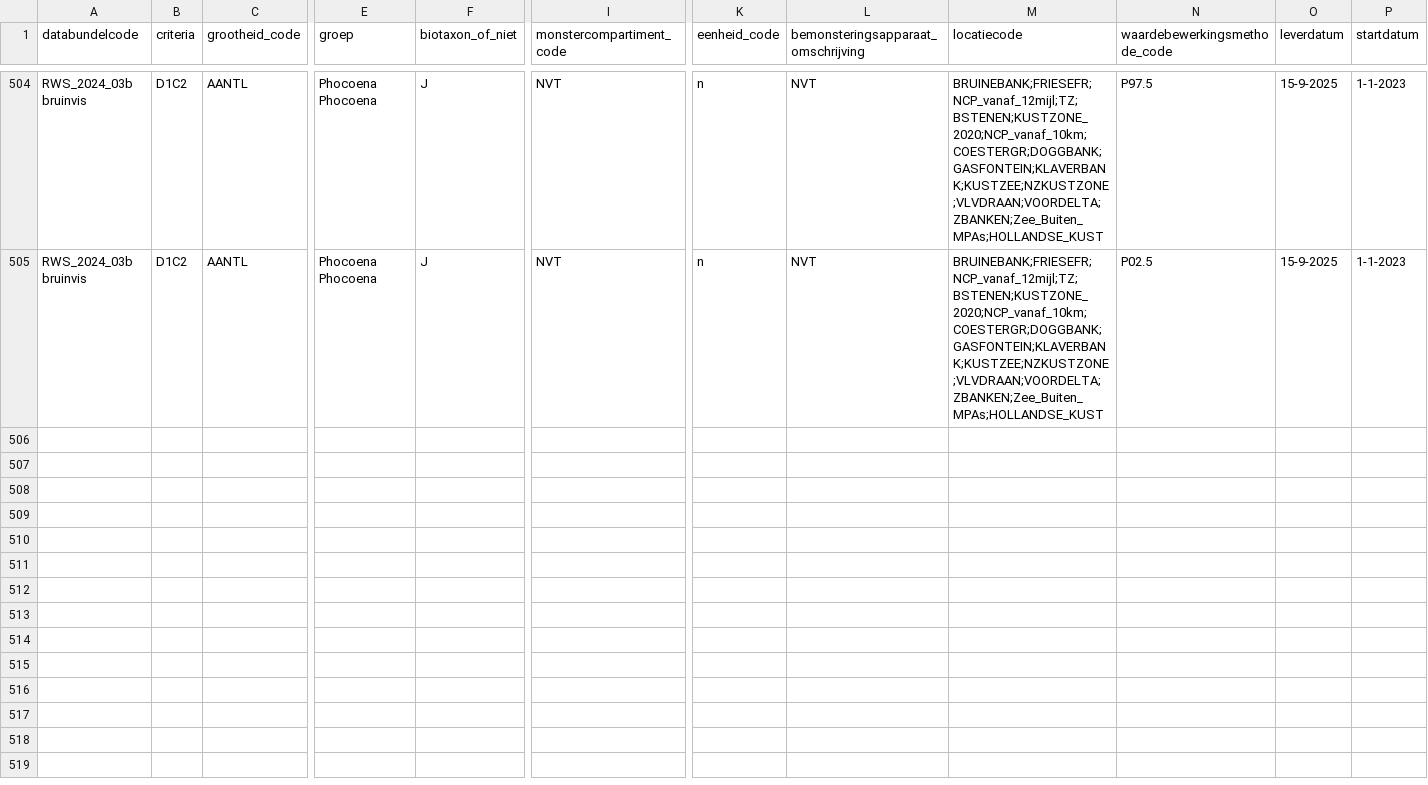
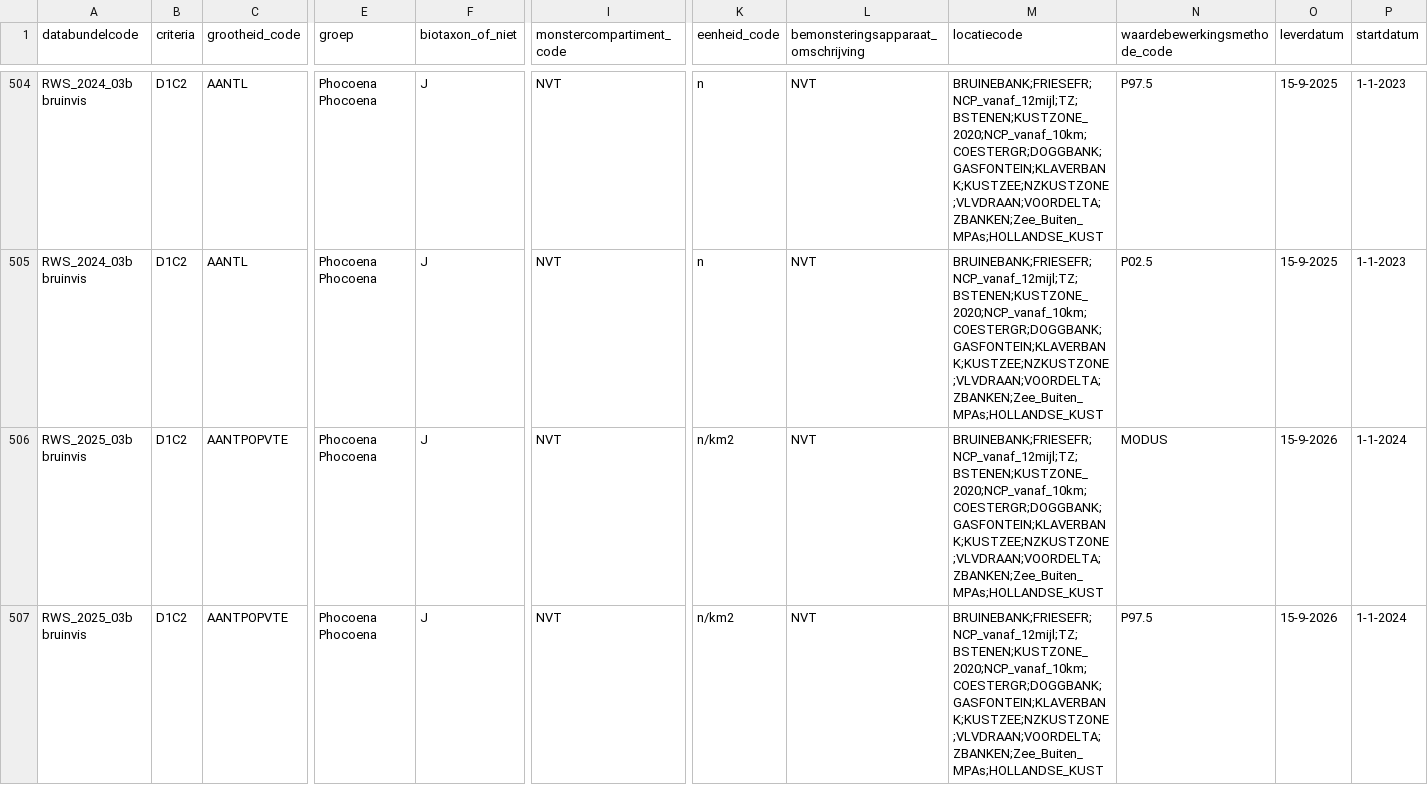
Before and after one commit to openearth/krmvalidatie, a CSV file: data/validatielijst.csv, drawn as a sheet; only a part is shown, gaps mark what is left out; rows hold the shown columns only; the diff covers the shown part only; the diff names each change by its address in the sheet, - before the commit and + after, or states it on an @@ line.

```diff
--- a/data/validatielijst.csv
+++ b/data/validatielijst.csv
+row 506: RWS_2025_03b bruinvis | D1C2 | AANTPOPVTE | Phocoena Phocoena | J | NVT | n/km2 | NVT | BRUINEBANK;FRIESEFR;NCP_vanaf_12mijl;TZ;BSTENEN;KUSTZONE_2020;NCP_vanaf_10km;COESTERGR;DOGGBANK;GASFONTEIN;KLAVERBANK;KUSTZEE;NZKUSTZONE;VLVDRAAN;VOORDELTA;ZBANKEN;Zee_Buiten_MPAs;HOLLANDSE_KUST | MODUS | 15-9-2026 | 1-1-2024
+row 507: RWS_2025_03b bruinvis | D1C2 | AANTPOPVTE | Phocoena Phocoena | J | NVT | n/km2 | NVT | BRUINEBANK;FRIESEFR;NCP_vanaf_12mijl;TZ;BSTENEN;KUSTZONE_2020;NCP_vanaf_10km;COESTERGR;DOGGBANK;GASFONTEIN;KLAVERBANK;KUSTZEE;NZKUSTZONE;VLVDRAAN;VOORDELTA;ZBANKEN;Zee_Buiten_MPAs;HOLLANDSE_KUST | P97.5 | 15-9-2026 | 1-1-2024
```
Also changed, not shown: 4 added rows elsewhere in this file.
